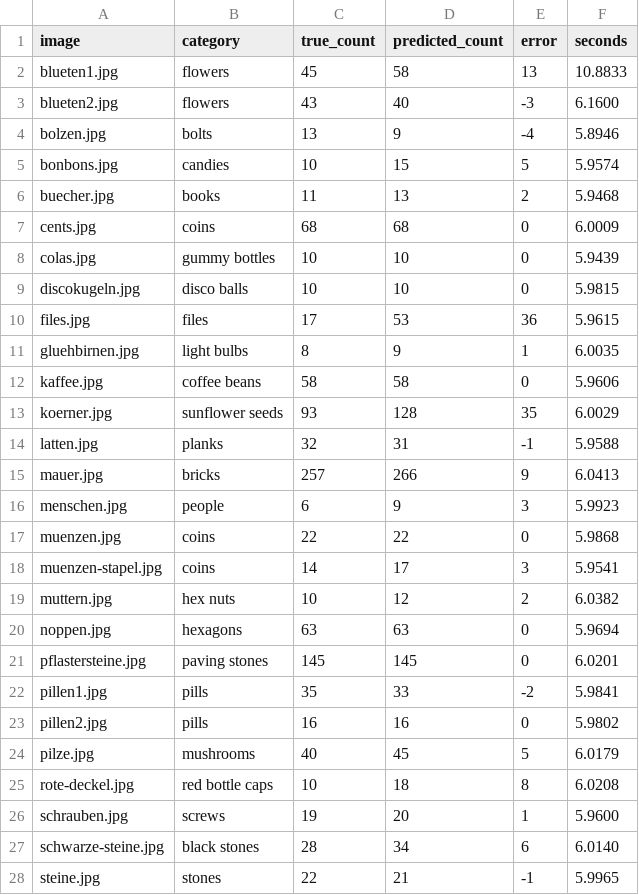
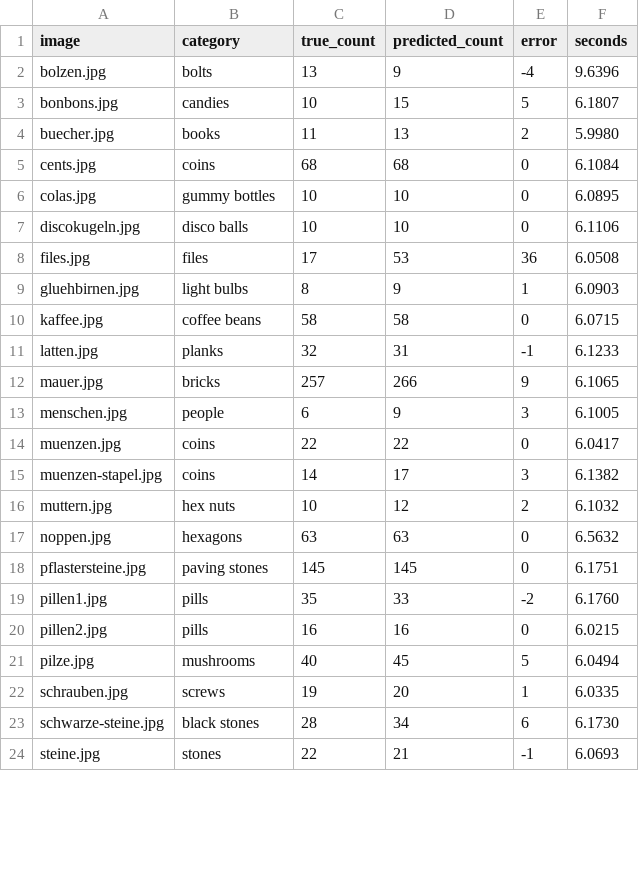
Before and after one commit to EiSiMo/howmany, a CSV file: benchmark/results/prototype-4-photos.csv, drawn as a sheet; only a part is shown; the diff covers the shown part only.

```diff
--- a/benchmark/results/prototype-4-photos.csv
+++ b/benchmark/results/prototype-4-photos.csv
@@ -1,28 +1,24 @@
 image,category,true_count,predicted_count,error,seconds
-blueten1.jpg,flowers,45,58,13,10.8833
-blueten2.jpg,flowers,43,40,-3,6.1600
-bolzen.jpg,bolts,13,9,-4,5.8946
-bonbons.jpg,candies,10,15,5,5.9574
-buecher.jpg,books,11,13,2,5.9468
-cents.jpg,coins,68,68,0,6.0009
-colas.jpg,gummy bottles,10,10,0,5.9439
-discokugeln.jpg,disco balls,10,10,0,5.9815
-files.jpg,files,17,53,36,5.9615
-gluehbirnen.jpg,light bulbs,8,9,1,6.0035
-kaffee.jpg,coffee beans,58,58,0,5.9606
-koerner.jpg,sunflower seeds,93,128,35,6.0029
-latten.jpg,planks,32,31,-1,5.9588
-mauer.jpg,bricks,257,266,9,6.0413
-menschen.jpg,people,6,9,3,5.9923
-muenzen.jpg,coins,22,22,0,5.9868
-muenzen-stapel.jpg,coins,14,17,3,5.9541
-muttern.jpg,hex nuts,10,12,2,6.0382
-noppen.jpg,hexagons,63,63,0,5.9694
-pflastersteine.jpg,paving stones,145,145,0,6.0201
-pillen1.jpg,pills,35,33,-2,5.9841
-pillen2.jpg,pills,16,16,0,5.9802
-pilze.jpg,mushrooms,40,45,5,6.0179
-rote-deckel.jpg,red bottle caps,10,18,8,6.0208
-schrauben.jpg,screws,19,20,1,5.9600
-schwarze-steine.jpg,black stones,28,34,6,6.0140
-steine.jpg,stones,22,21,-1,5.9965
+bolzen.jpg,bolts,13,9,-4,9.6396
+bonbons.jpg,candies,10,15,5,6.1807
+buecher.jpg,books,11,13,2,5.9980
+cents.jpg,coins,68,68,0,6.1084
+colas.jpg,gummy bottles,10,10,0,6.0895
+discokugeln.jpg,disco balls,10,10,0,6.1106
+files.jpg,files,17,53,36,6.0508
+gluehbirnen.jpg,light bulbs,8,9,1,6.0903
+kaffee.jpg,coffee beans,58,58,0,6.0715
+latten.jpg,planks,32,31,-1,6.1233
+mauer.jpg,bricks,257,266,9,6.1065
+menschen.jpg,people,6,9,3,6.1005
+muenzen.jpg,coins,22,22,0,6.0417
+muenzen-stapel.jpg,coins,14,17,3,6.1382
+muttern.jpg,hex nuts,10,12,2,6.1032
+noppen.jpg,hexagons,63,63,0,6.5632
+pflastersteine.jpg,paving stones,145,145,0,6.1751
+pillen1.jpg,pills,35,33,-2,6.1760
+pillen2.jpg,pills,16,16,0,6.0215
+pilze.jpg,mushrooms,40,45,5,6.0494
+schrauben.jpg,screws,19,20,1,6.0335
+schwarze-steine.jpg,black stones,28,34,6,6.1730
+steine.jpg,stones,22,21,-1,6.0693
```
Also changed, not shown: 6 edited cells elsewhere in this file, 2 other files.
